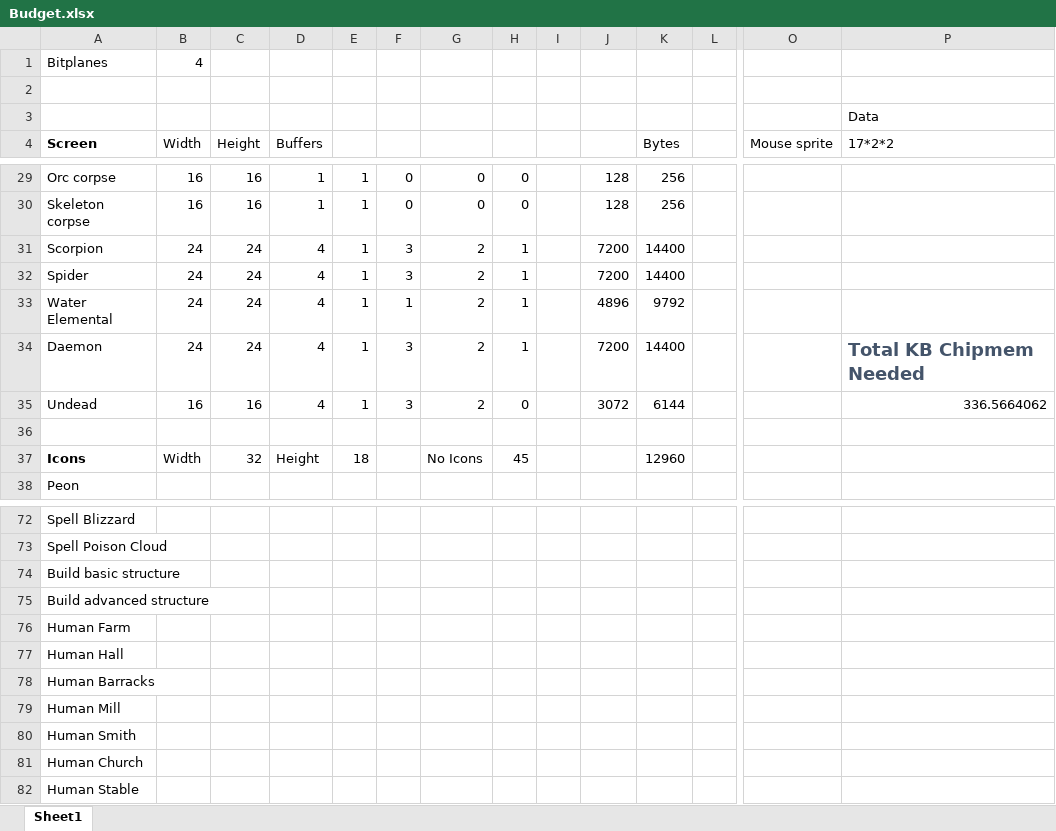
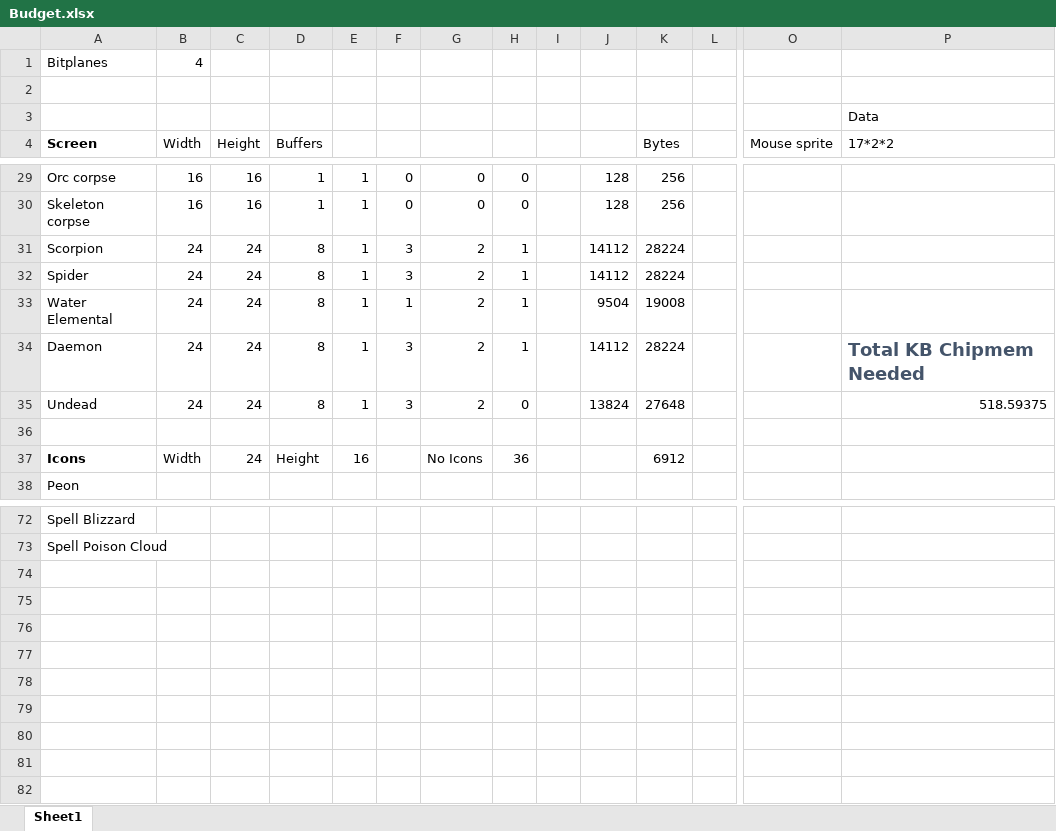
Before and after one commit to timfel/greatflight, an Excel workbook: Budget.xlsx, sheet Sheet1, drawn as a sheet; only a part is shown, gaps mark what is left out; values as stored, in another font and other column widths than the file's, no borders; rows hold the shown columns only; the diff covers the shown part only; the diff names each change by its address in the sheet, - before the commit and + after, or states it on an @@ line.

```diff
--- a/Budget.xlsx (sheet Sheet1)
+++ b/Budget.xlsx (sheet Sheet1)
-D31:D35 (Buffers): 4
+D31:D35 (Buffers): 8
-J31:J32: 7200
+J31:J32: 14112
-K31:K32 (Bytes): 14400
+K31:K32 (Bytes): 28224
-J33: 4896
+J33: 9504
-K33 (Bytes): 9792
+K33 (Bytes): 19008
-J34: 7200
+J34: 14112
-K34 (Bytes): 14400
+K34 (Bytes): 28224
-B35 (Width): 16
+B35 (Width): 24
-C35 (Height): 16
+C35 (Height): 24
-J35: 3072
+J35: 13824
-K35 (Bytes): 6144
+K35 (Bytes): 27648
-P35 (17*2*2): 336.5664062
+P35 (17*2*2): 518.59375
-C37 (Height): 32
+C37 (Height): 24
-E37: 18
+E37: 16
-H37: 45
+H37: 36
-K37 (Bytes): 12960
+K37 (Bytes): 6912
-row 74: Build basic structure
-row 75: Build advanced structure
-row 76: Human Farm
-row 77: Human Hall
-row 78: Human Barracks
-row 79: Human Mill
-row 80: Human Smith
-row 81: Human Church
-row 82: Human Stable
```
Also changed, not shown: 43 edited cells elsewhere in this sheet.
